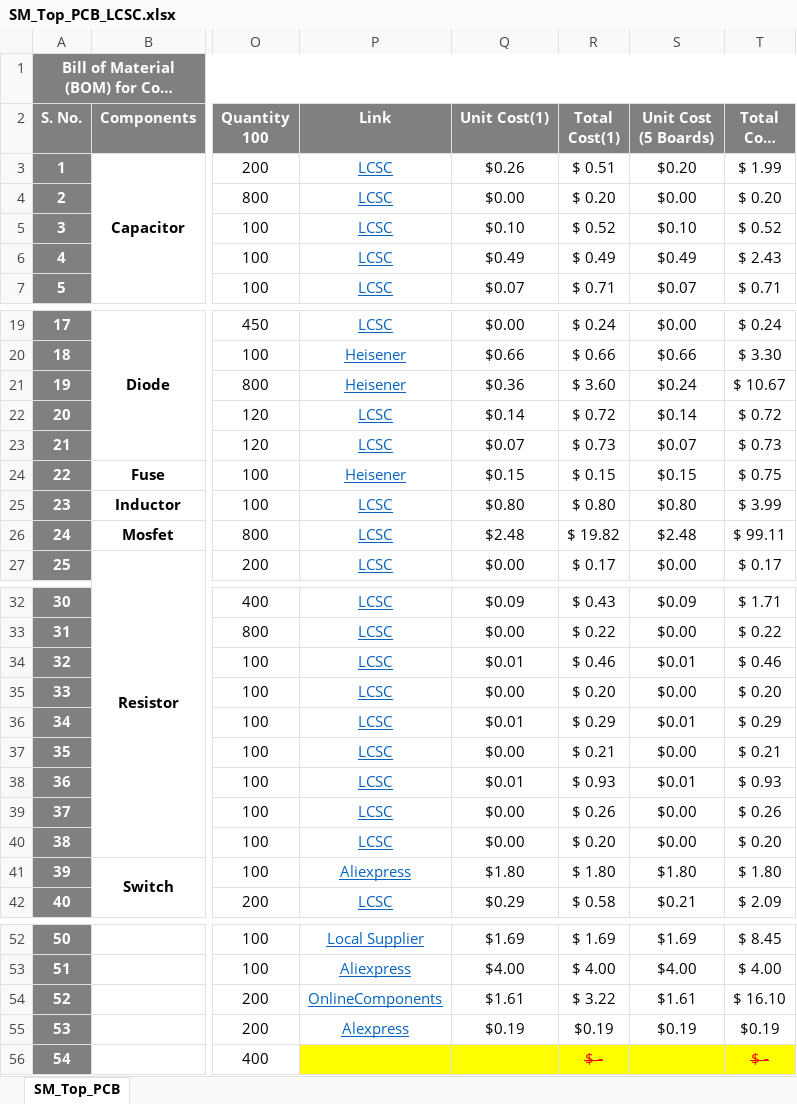
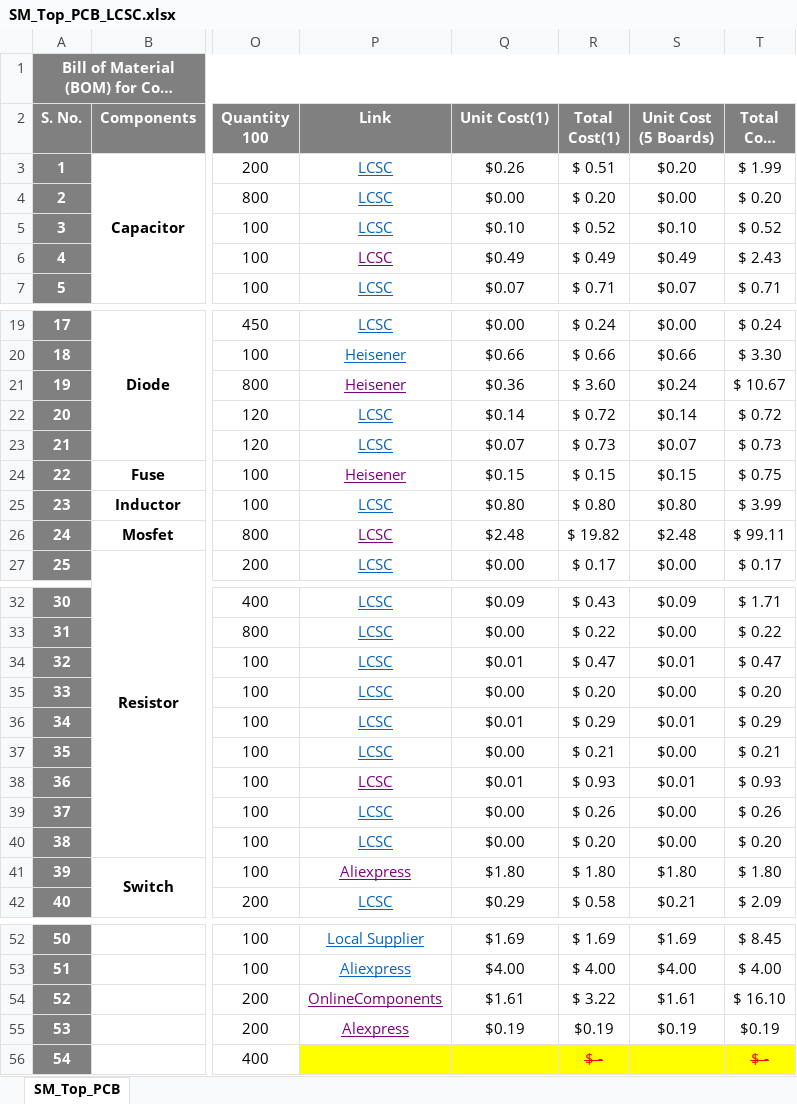
Before and after one commit to eSpark-Backup/colebenson-smartmotors, an Excel workbook: Deliverables/SM_Top Board/_BOM/SM_Top_PCB_LCSC.xlsx, sheet SM_Top_PCB, drawn as a sheet; only a part is shown, gaps mark what is left out; long unchanged cells end in …; values as stored, in another font and other column widths than the file's, no borders; conditional formats not drawn; the diff covers the shown part only; the diff names each change by its address in the sheet, - before the commit and + after, or states it on an @@ line.

```diff
--- a/Deliverables/SM_Top Board/_BOM/SM_Top_PCB_LCSC.xlsx (sheet SM_Top_PCB)
+++ b/Deliverables/SM_Top Board/_BOM/SM_Top_PCB_LCSC.xlsx (sheet SM_Top_PCB)
-P6 text colour: #0563C1
+P6 text colour: #800080
-P21 text colour: #0563C1
+P21 text colour: #800080
-P24 text colour: #0563C1
+P24 text colour: #800080
-P26 text colour: #0563C1
+P26 text colour: #800080
-R34 (Total Cost(1)): $ 0.46
+R34 (Total Cost(1)): $ 0.47
-T34 (Total Cost (5)): $ 0.46
+T34 (Total Cost (5)): $ 0.47
-P38 text colour: #0563C1
+P38 text colour: #800080
-P41 text colour: #0563C1
+P41 text colour: #800080
-P54:P55 text colour: #0563C1
+P54:P55 text colour: #800080
```
Also changed, not shown: cell formats elsewhere in this sheet, Deliverables/SM_Top Board/_BOM/SM_Top_PCB_LCSC(NEW).xlsx, 12 other files.
